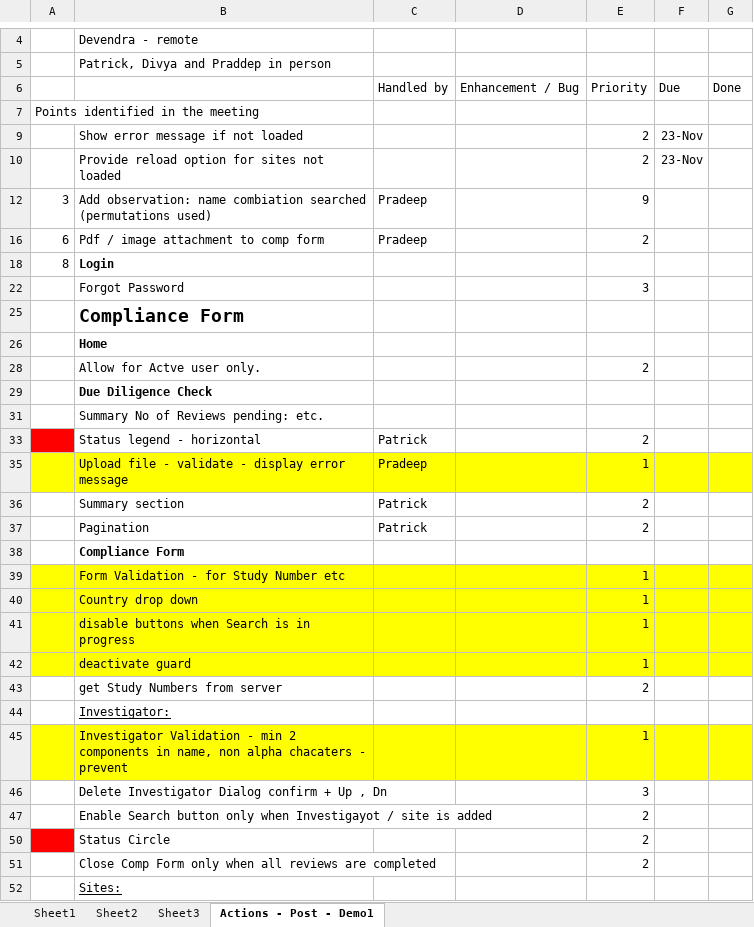
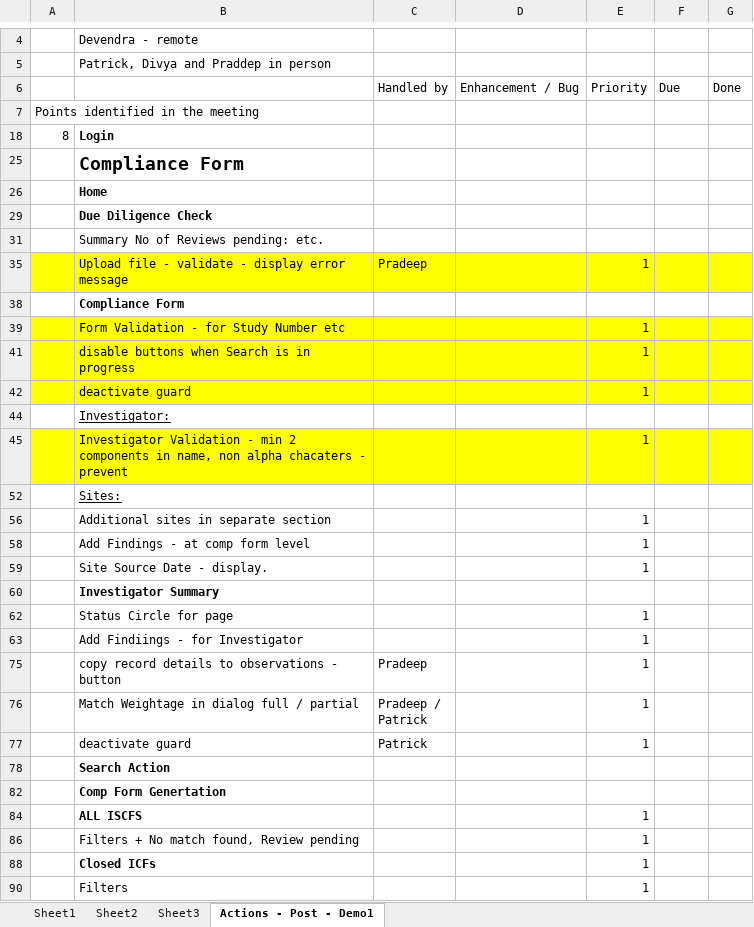
Before and after one commit to patricktaur/icon-ddas, an Excel workbook: Documents/Technical/ProjectPlan-Internal.xlsx, sheet Actions - Post - Demo1, drawn as a sheet; only a part is shown, gaps mark what is left out; the shorter side is filled out with more unchanged rows; values as stored, in another font and other column widths than the file's, no borders; removed rows and columns are numbered as before the commit, all else as after; the diff covers the shown part only; the diff names each change by its address in the sheet, - before the commit and + after, or states it on an @@ line.

```diff
--- a/Documents/Technical/ProjectPlan-Internal.xlsx (sheet Actions - Post - Demo1)
+++ b/Documents/Technical/ProjectPlan-Internal.xlsx (sheet Actions - Post - Demo1)
@@ row 9 hidden:  | Show error message if not loaded |  |  | 2 | 23-Nov @@
-row 10:  | Provide reload option for sites not loaded |  |  | 2 | 23-Nov
@@ row 12 hidden: 3 | Add observation: name combiation searched (permutations used) | Pradeep |  | 9 @@
@@ row 16 hidden: 6 | Pdf / image attachment to comp form | Pradeep |  | 2 @@
@@ row 22 hidden:  | Forgot Password |  |  | 3 @@
@@ row 28 hidden:  | Allow for Actve user only. |  |  | 2 @@
@@ row 33 hidden:  | Status legend - horizontal | Patrick |  | 2 @@
@@ row 36 hidden:  | Summary section | Patrick |  | 2 @@
@@ row 37 hidden:  | Pagination | Patrick |  | 2 @@
-row 40:  | Country drop down |  |  | 1
@@ row 43 hidden:  | get Study Numbers from server |  |  | 2 @@
@@ row 46 hidden:  | Delete Investigator Dialog confirm + Up , Dn |  |  | 3 @@
-row 47:  | Enable Search button only when Investigayot / site is added |  |  | 2
@@ row 50 hidden:  | Status Circle |  |  | 2 @@
@@ row 51 hidden:  | Close Comp Form only when all reviews are completed |  |  | 2 @@
```
Also changed, not shown: 2 added rows, 8 removed rows, 14 hidden or unhidden rows and 4 edited cells elsewhere in this sheet, hidden cells, 3 other files.
